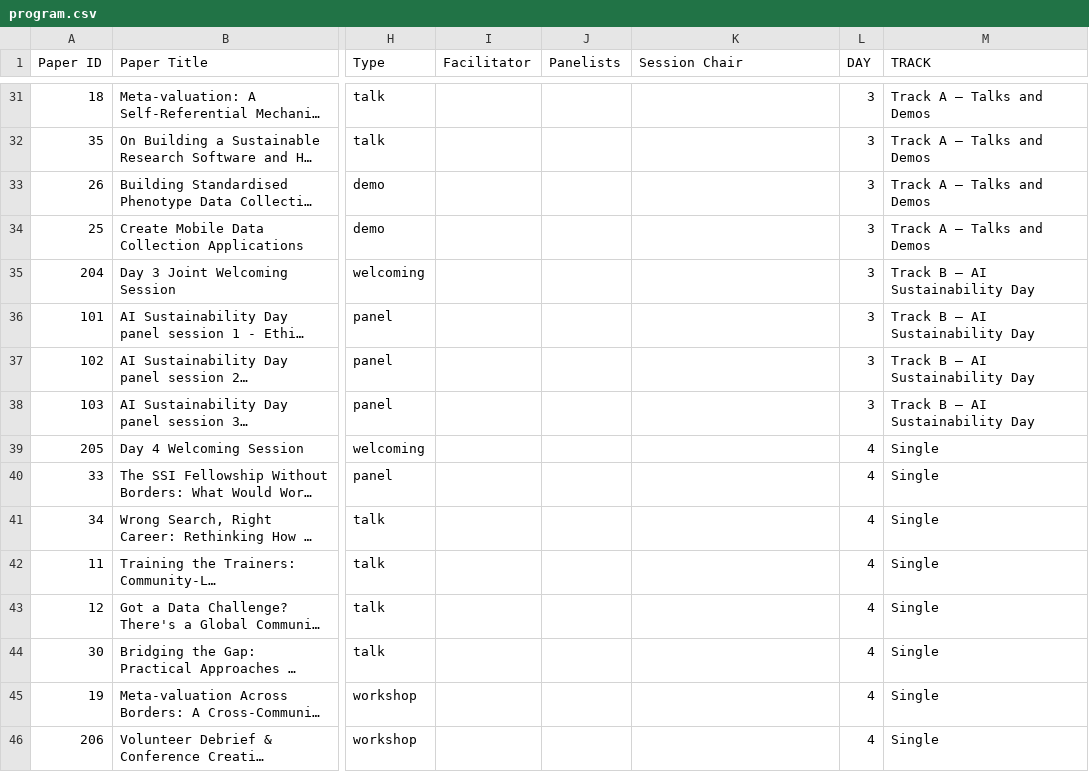
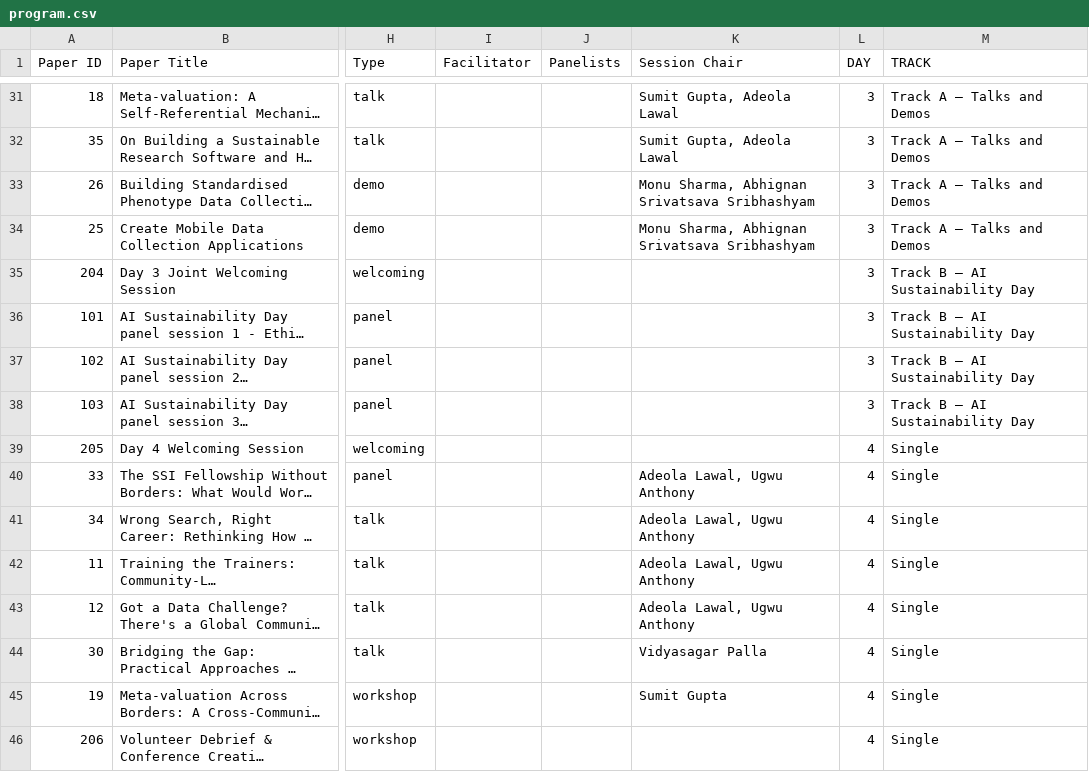
Before and after one commit to Research-Software-Africa/RSAfrica26_conference_program, a CSV file: modify/program.csv, drawn as a sheet; only a part is shown, gaps mark what is left out; long unchanged cells end in …; the diff covers the shown part only; the diff names each change by its address in the sheet, - before the commit and + after, or states it on an @@ line.

Commit message:
Add session chair names

```diff
--- a/modify/program.csv
+++ b/modify/program.csv
-K31:K32 (Session Chair): (empty)
+K31:K32 (Session Chair): Sumit Gupta, Adeola Lawal
-K33:K34 (Session Chair): (empty)
+K33:K34 (Session Chair): Monu Sharma, Abhignan Srivatsava Sribhashyam
-K40:K43 (Session Chair): (empty)
+K40:K43 (Session Chair): Adeola Lawal, Ugwu Anthony
-K44 (Session Chair): (empty)
+K44 (Session Chair): Vidyasagar Palla
-K45 (Session Chair): (empty)
+K45 (Session Chair): Sumit Gupta
```
Also changed, not shown: 24 edited cells elsewhere in this file, 2 other files.
